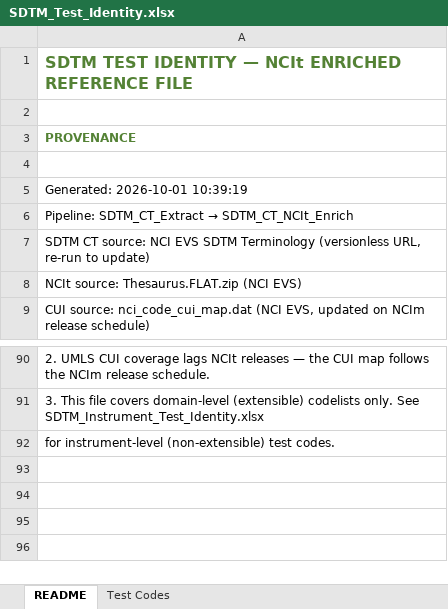
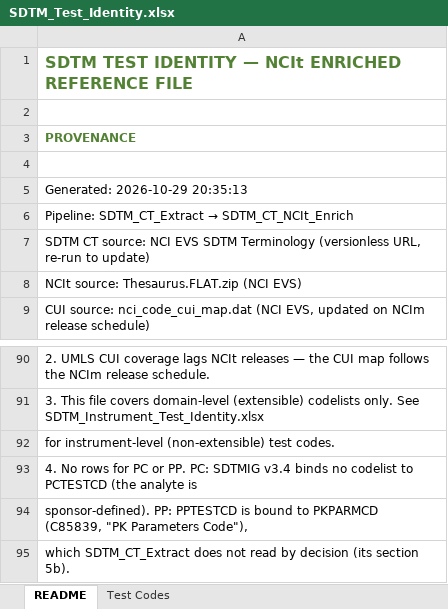
Before and after one commit to kerfors/cdisc-for-ai, an Excel workbook: sdtm-test-codes/machine_actionable/SDTM_Test_Identity.xlsx, sheet README, drawn as a sheet; only a part is shown, gaps mark what is left out; values as stored, in another font and other column widths than the file's, no borders; the diff names each change by its address in the sheet, - before the commit and + after, or states it on an @@ line.

```diff
--- a/sdtm-test-codes/machine_actionable/SDTM_Test_Identity.xlsx (sheet README)
+++ b/sdtm-test-codes/machine_actionable/SDTM_Test_Identity.xlsx (sheet README)
-A5: Generated: 2026-10-01 10:39:19
+A5: Generated: 2026-10-29 20:35:13
+row 93: 4. No rows for PC or PP. PC: SDTMIG v3.4 binds no codelist to PCTESTCD (the analyte is
+row 94: sponsor-defined). PP: PPTESTCD is bound to PKPARMCD (C85839, "PK Parameters Code"),
+row 95: which SDTM_CT_Extract does not read by decision (its section 5b).
```
Also changed, not shown: sdtm-findings-graph/machine_actionable/Measurement_Findings.xlsx, sdtm-findings-graph/machine_actionable/Specimen_Findings.xlsx, 5 other files.
